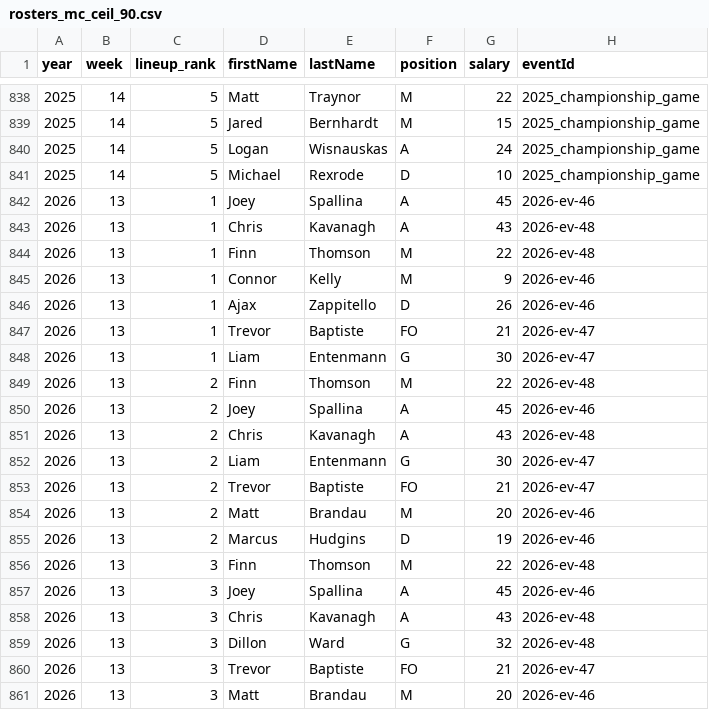
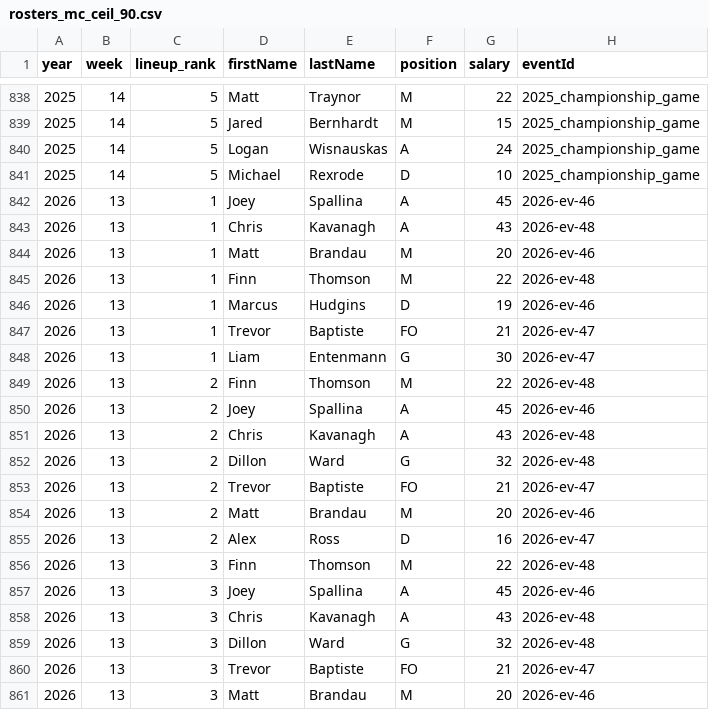
Before and after one commit to additivematt/pllfantasy, a CSV file: rosters_mc_ceil_90.csv, drawn as a sheet; only a part is shown, gaps mark what is left out.

Commit message:
Update Week 13 stats, predictions, baseline archive, and static web payloads

```diff
--- a/rosters_mc_ceil_90.csv
+++ b/rosters_mc_ceil_90.csv
@@ -843,5 +843,5 @@ year,week,lineup_rank,firstName,lastName,position,salary,eventId
 2026,13,1,Chris,Kavanagh,A,43,2026-ev-48
+2026,13,1,Matt,Brandau,M,20,2026-ev-46
 2026,13,1,Finn,Thomson,M,22,2026-ev-48
-2026,13,1,Connor,Kelly,M,9,2026-ev-46
-2026,13,1,Ajax,Zappitello,D,26,2026-ev-46
+2026,13,1,Marcus,Hudgins,D,19,2026-ev-46
 2026,13,1,Trevor,Baptiste,FO,21,2026-ev-47
@@ -851,6 +851,6 @@ year,week,lineup_rank,firstName,lastName,position,salary,eventId
 2026,13,2,Chris,Kavanagh,A,43,2026-ev-48
-2026,13,2,Liam,Entenmann,G,30,2026-ev-47
+2026,13,2,Dillon,Ward,G,32,2026-ev-48
 2026,13,2,Trevor,Baptiste,FO,21,2026-ev-47
 2026,13,2,Matt,Brandau,M,20,2026-ev-46
-2026,13,2,Marcus,Hudgins,D,19,2026-ev-46
+2026,13,2,Alex,Ross,D,16,2026-ev-47
 2026,13,3,Finn,Thomson,M,22,2026-ev-48
```
Also changed, not shown: rosters_mc_consensus.csv, rosters_mc_differential.csv, 17 other files.
